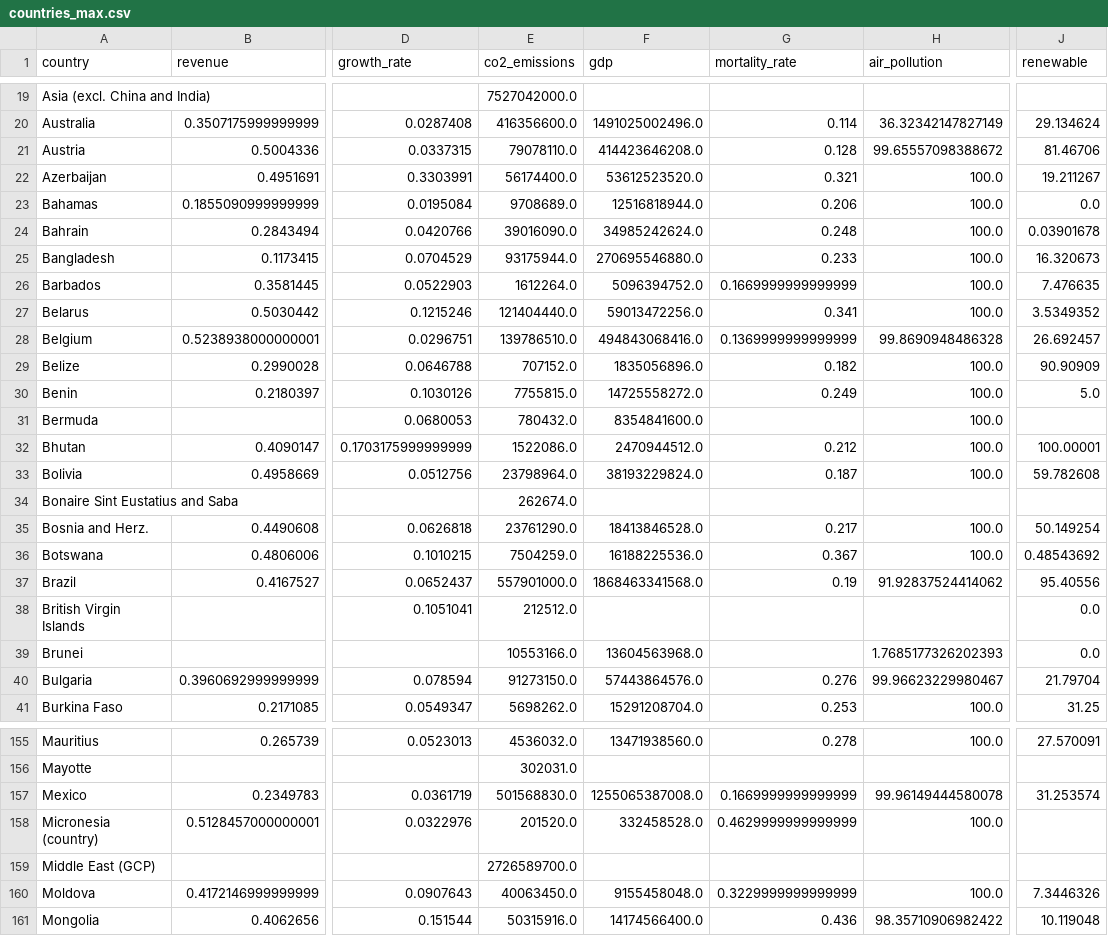
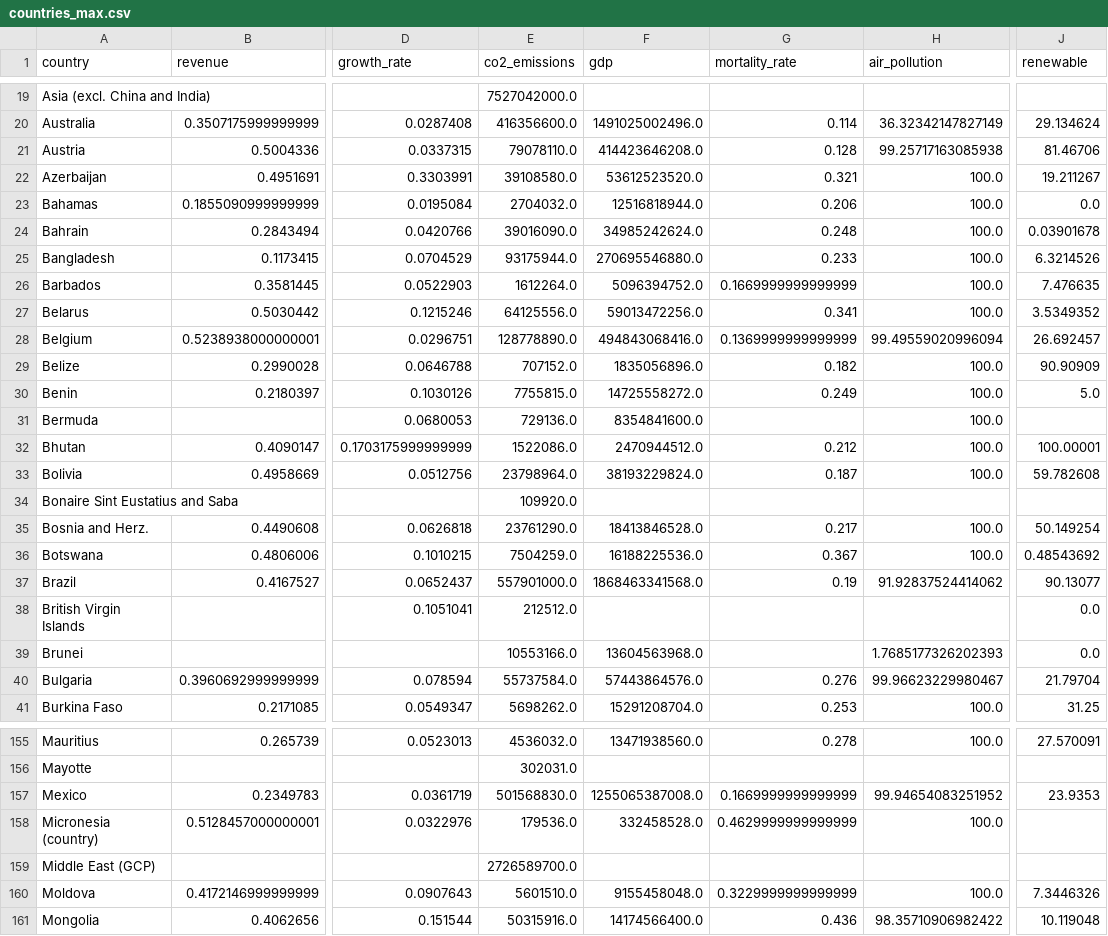
Before and after one commit to com-480-data-visualization/project-2023-unsdg_viz, a CSV file: website/resources/countries_max.csv, drawn as a sheet; only a part is shown, gaps mark what is left out; the diff covers the shown part only; the diff names each change by its address in the sheet, - before the commit and + after, or states it on an @@ line.

```diff
--- a/website/resources/countries_max.csv
+++ b/website/resources/countries_max.csv
-H21 (air_pollution): 99.65557098388672
+H21 (air_pollution): 99.25717163085938
-E22 (co2_emissions): 56174400.0
+E22 (co2_emissions): 39108580.0
-E23 (co2_emissions): 9708689.0
+E23 (co2_emissions): 2704032.0
-J25 (renewable): 16.320673
+J25 (renewable): 6.3214526
-E27 (co2_emissions): 121404440.0
+E27 (co2_emissions): 64125556.0
-E28 (co2_emissions): 139786510.0
+E28 (co2_emissions): 128778890.0
-H28 (air_pollution): 99.8690948486328
+H28 (air_pollution): 99.49559020996094
-E31 (co2_emissions): 780432.0
+E31 (co2_emissions): 729136.0
-E34 (co2_emissions): 262674.0
+E34 (co2_emissions): 109920.0
-J37 (renewable): 95.40556
+J37 (renewable): 90.13077
-E40 (co2_emissions): 91273150.0
+E40 (co2_emissions): 55737584.0
-H157 (air_pollution): 99.96149444580078
+H157 (air_pollution): 99.94654083251952
-J157 (renewable): 31.253574
+J157 (renewable): 23.9353
-E158 (co2_emissions): 201520.0
+E158 (co2_emissions): 179536.0
-E160 (co2_emissions): 40063450.0
+E160 (co2_emissions): 5601510.0
```
Also changed, not shown: 107 edited cells elsewhere in this file, milestone2/website_data/countries_max.csv, milestone2/website_data/countries_min.csv, 2 other files.
